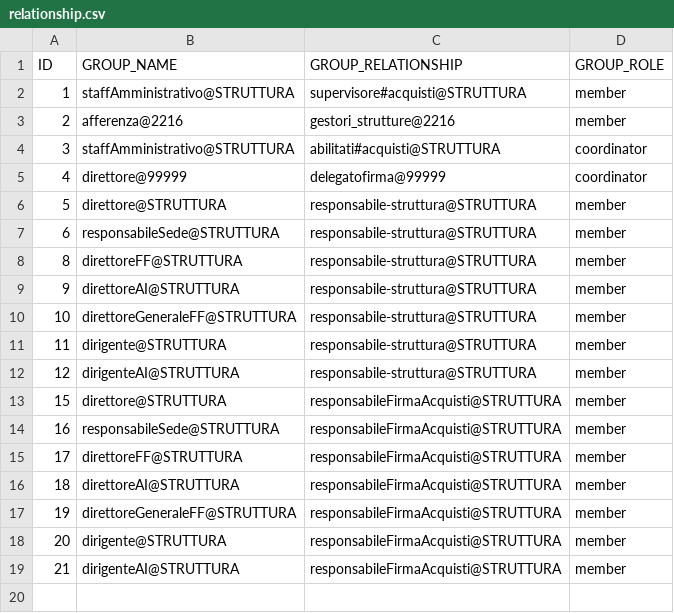
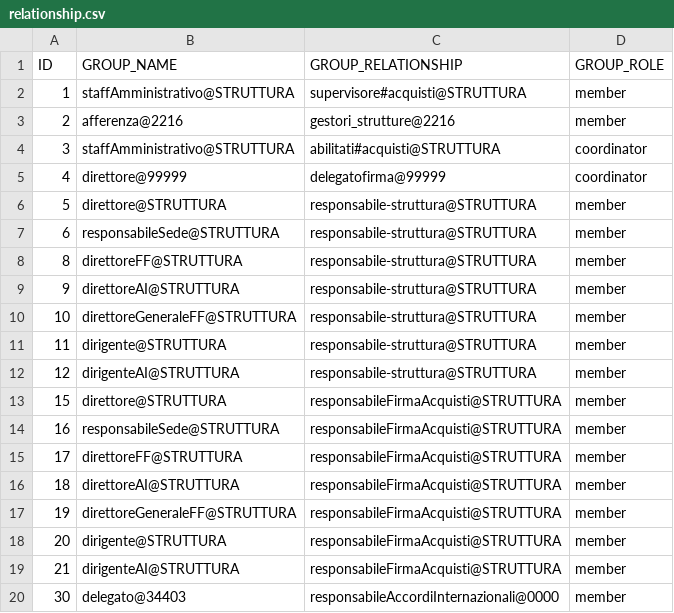
Before and after one commit to consiglionazionaledellericerche/sprint-flows, a CSV file: src/main/resources/config/liquibase/cnr/new/relationship.csv, drawn as a sheet.

Commit message:
delegato@34403 -> responsabileAccordiInternazionali@0000

```diff
--- a/src/main/resources/config/liquibase/cnr/new/relationship.csv
+++ b/src/main/resources/config/liquibase/cnr/new/relationship.csv
@@ -19 +19,2 @@ ID;GROUP_NAME;GROUP_RELATIONSHIP;GROUP_ROLE
 21;dirigenteAI@STRUTTURA;responsabileFirmaAcquisti@STRUTTURA;member
+30;delegato@34403;responsabileAccordiInternazionali@0000;member
```
